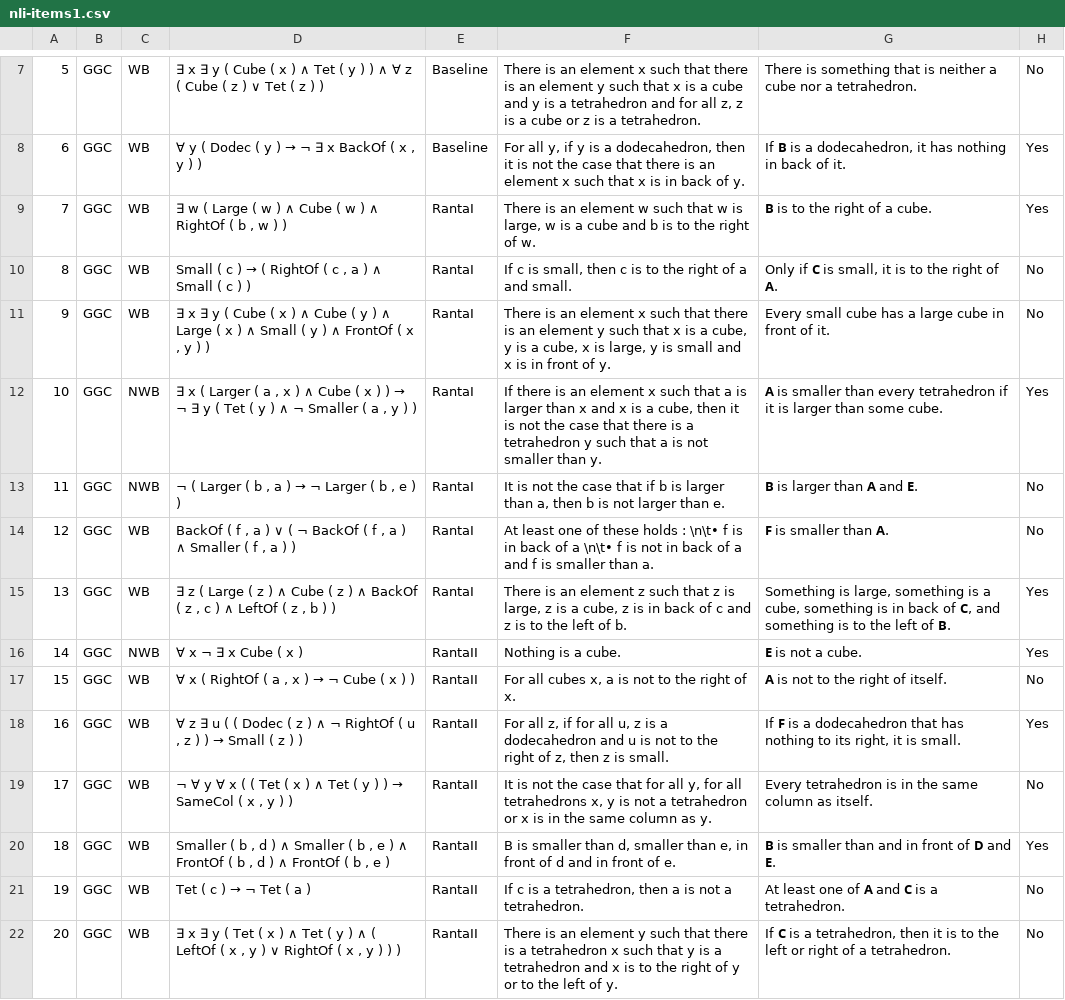
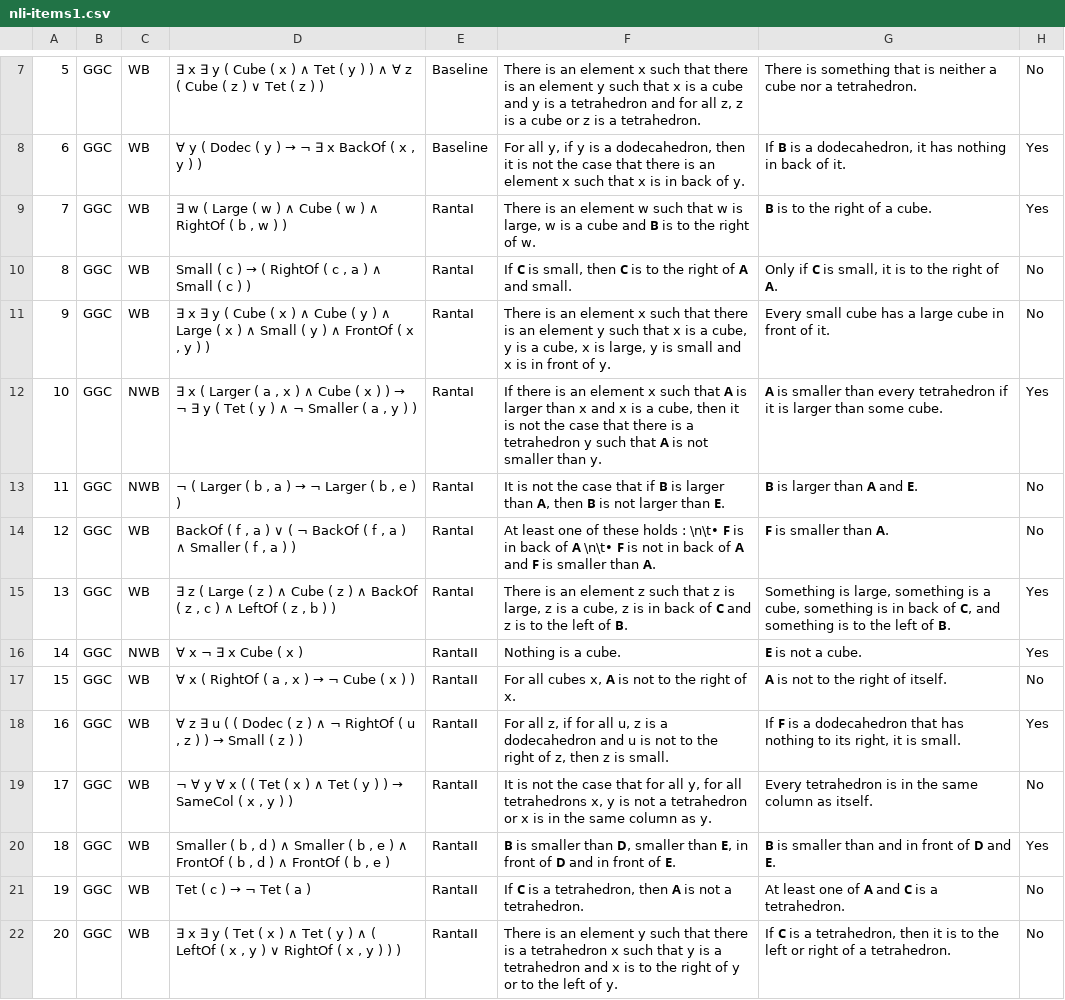
Before and after one commit to ElzevanderWerf/LoLa, a CSV file: exp2/materials/experimental_items/nli-items1.csv, drawn as a sheet; only a part is shown, gaps mark what is left out; the diff covers the shown part only.

```diff
--- a/exp2/materials/experimental_items/nli-items1.csv
+++ b/exp2/materials/experimental_items/nli-items1.csv
@@ -8,15 +8,15 @@
 6,GGC,WB,"∀ y ( Dodec ( y ) → ¬ ∃ x BackOf ( x , y ) )",Baseline,"For all y, if y is a dodecahedron, then it is not the case that there is an element x such that x is in back of y.","If 𝗕 is a dodecahedron, it has nothing in back of it.",Yes
-7,GGC,WB,"∃ w ( Large ( w ) ∧ Cube ( w ) ∧ RightOf ( b , w ) )",RantaI,"There is an element w such that w is large, w is a cube and b is to the right of w.",𝗕 is to the right of a cube.,Yes
-8,GGC,WB,"Small ( c ) → ( RightOf ( c , a ) ∧ Small ( c ) )",RantaI,"If c is small, then c is to the right of a and small.","Only if 𝗖 is small, it is to the right of 𝗔.",No
+7,GGC,WB,"∃ w ( Large ( w ) ∧ Cube ( w ) ∧ RightOf ( b , w ) )",RantaI,"There is an element w such that w is large, w is a cube and 𝗕 is to the right of w.",𝗕 is to the right of a cube.,Yes
+8,GGC,WB,"Small ( c ) → ( RightOf ( c , a ) ∧ Small ( c ) )",RantaI,"If 𝗖 is small, then 𝗖 is to the right of 𝗔 and small.","Only if 𝗖 is small, it is to the right of 𝗔.",No
 9,GGC,WB,"∃ x ∃ y ( Cube ( x ) ∧ Cube ( y ) ∧ Large ( x ) ∧ Small ( y ) ∧ FrontOf ( x , y ) )",RantaI,"There is an element x such that there is an element y such that x is a cube, y is a cube, x is large, y is small and x is in front of y.",Every small cube has a large cube in front of it.,No
-10,GGC,NWB,"∃ x ( Larger ( a , x ) ∧ Cube ( x ) ) → ¬ ∃ y ( Tet ( y ) ∧ ¬ Smaller ( a , y ) )",RantaI,"If there is an element x such that a is larger than x and x is a cube, then it is not the case that there is a tetrahedron y such that a is not smaller than y.",𝗔 is smaller than every tetrahedron if it is larger than some cube.,Yes
-11,GGC,NWB,"¬ ( Larger ( b , a ) → ¬ Larger ( b , e ) )",RantaI,"It is not the case that if b is larger than a, then b is not larger than e.",𝗕 is larger than 𝗔 and 𝗘.,No
-12,GGC,WB,"BackOf ( f , a ) ∨ ( ¬ BackOf ( f , a ) ∧ Smaller ( f , a ) )",RantaI,At least one of these holds : \n\t• f is in back of a \n\t• f is not in back of a and f is smaller than a.,𝗙 is smaller than 𝗔.,No
-13,GGC,WB,"∃ z ( Large ( z ) ∧ Cube ( z ) ∧ BackOf ( z , c ) ∧ LeftOf ( z , b ) )",RantaI,"There is an element z such that z is large, z is a cube, z is in back of c and z is to the left of b.","Something is large, something is a cube, something is in back of 𝗖, and something is to the left of 𝗕.",Yes
+10,GGC,NWB,"∃ x ( Larger ( a , x ) ∧ Cube ( x ) ) → ¬ ∃ y ( Tet ( y ) ∧ ¬ Smaller ( a , y ) )",RantaI,"If there is an element x such that 𝗔 is larger than x and x is a cube, then it is not the case that there is a tetrahedron y such that 𝗔 is not smaller than y.",𝗔 is smaller than every tetrahedron if it is larger than some cube.,Yes
+11,GGC,NWB,"¬ ( Larger ( b , a ) → ¬ Larger ( b , e ) )",RantaI,"It is not the case that if 𝗕 is larger than 𝗔, then 𝗕 is not larger than 𝗘.",𝗕 is larger than 𝗔 and 𝗘.,No
+12,GGC,WB,"BackOf ( f , a ) ∨ ( ¬ BackOf ( f , a ) ∧ Smaller ( f , a ) )",RantaI,At least one of these holds : \n\t• 𝗙 is in back of 𝗔 \n\t• 𝗙 is not in back of 𝗔 and 𝗙 is smaller than 𝗔.,𝗙 is smaller than 𝗔.,No
+13,GGC,WB,"∃ z ( Large ( z ) ∧ Cube ( z ) ∧ BackOf ( z , c ) ∧ LeftOf ( z , b ) )",RantaI,"There is an element z such that z is large, z is a cube, z is in back of 𝗖 and z is to the left of 𝗕.","Something is large, something is a cube, something is in back of 𝗖, and something is to the left of 𝗕.",Yes
 14,GGC,NWB,∀ x ¬ ∃ x Cube ( x ),RantaII,Nothing is a cube.,𝗘 is not a cube.,Yes
-15,GGC,WB,"∀ x ( RightOf ( a , x ) → ¬ Cube ( x ) )",RantaII,"For all cubes x, a is not to the right of x.",𝗔 is not to the right of itself.,No
+15,GGC,WB,"∀ x ( RightOf ( a , x ) → ¬ Cube ( x ) )",RantaII,"For all cubes x, 𝗔 is not to the right of x.",𝗔 is not to the right of itself.,No
 16,GGC,WB,"∀ z ∃ u ( ( Dodec ( z ) ∧ ¬ RightOf ( u , z ) ) → Small ( z ) )",RantaII,"For all z, if for all u, z is a dodecahedron and u is not to the right of z, then z is small.","If 𝗙 is a dodecahedron that has nothing to its right, it is small.",Yes
 17,GGC,WB,"¬ ∀ y ∀ x ( ( Tet ( x ) ∧ Tet ( y ) ) → SameCol ( x , y ) )",RantaII,"It is not the case that for all y, for all tetrahedrons x, y is not a tetrahedron or x is in the same column as y.",Every tetrahedron is in the same column as itself.,No
-18,GGC,WB,"Smaller ( b , d ) ∧ Smaller ( b , e ) ∧ FrontOf ( b , d ) ∧ FrontOf ( b , e )",RantaII,"B is smaller than d, smaller than e, in front of d and in front of e.",𝗕 is smaller than and in front of 𝗗 and 𝗘.,Yes
-19,GGC,WB,Tet ( c ) → ¬ Tet ( a ),RantaII,"If c is a tetrahedron, then a is not a tetrahedron.",At least one of 𝗔 and 𝗖 is a tetrahedron.,No
+18,GGC,WB,"Smaller ( b , d ) ∧ Smaller ( b , e ) ∧ FrontOf ( b , d ) ∧ FrontOf ( b , e )",RantaII,"𝗕 is smaller than 𝗗, smaller than 𝗘, in front of 𝗗 and in front of 𝗘.",𝗕 is smaller than and in front of 𝗗 and 𝗘.,Yes
+19,GGC,WB,Tet ( c ) → ¬ Tet ( a ),RantaII,"If 𝗖 is a tetrahedron, then 𝗔 is not a tetrahedron.",At least one of 𝗔 and 𝗖 is a tetrahedron.,No
 20,GGC,WB,"∃ x ∃ y ( Tet ( x ) ∧ Tet ( y ) ∧ ( LeftOf ( x , y ) ∨ RightOf ( x , y ) ) )",RantaII,There is an element y such that there is a tetrahedron x such that y is a tetrahedron and x is to the right of y or to the left of y.,"If 𝗖 is a tetrahedron, then it is to the left or right of a tetrahedron.",No
```
Also changed, not shown: 22 edited cells elsewhere in this file, exp2/materials/experimental_items/nli-items2.csv, exp2/materials/experimental_items/nli-items3.csv.
